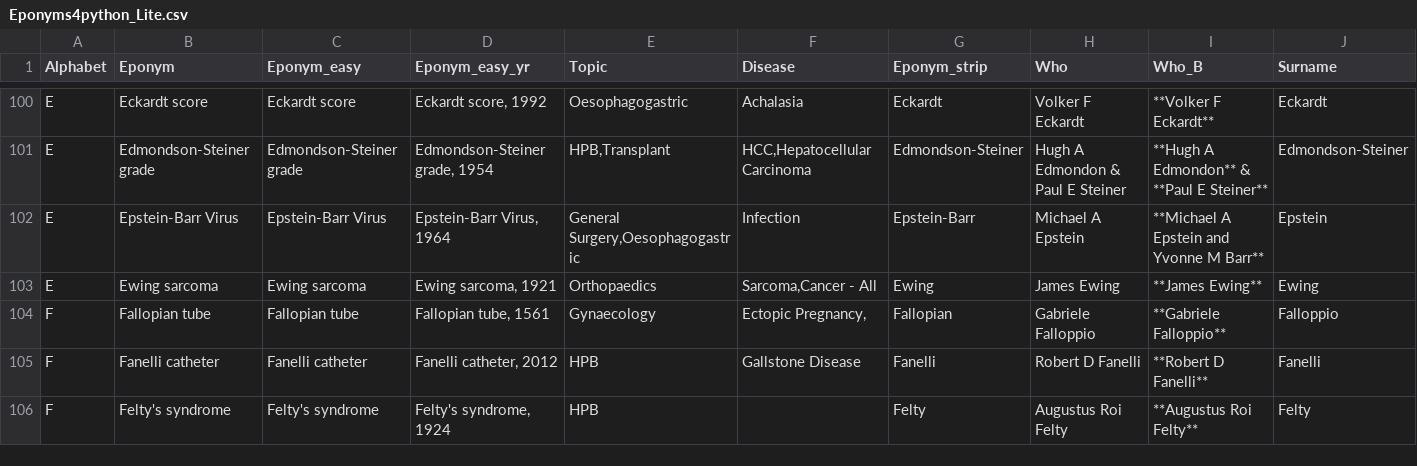
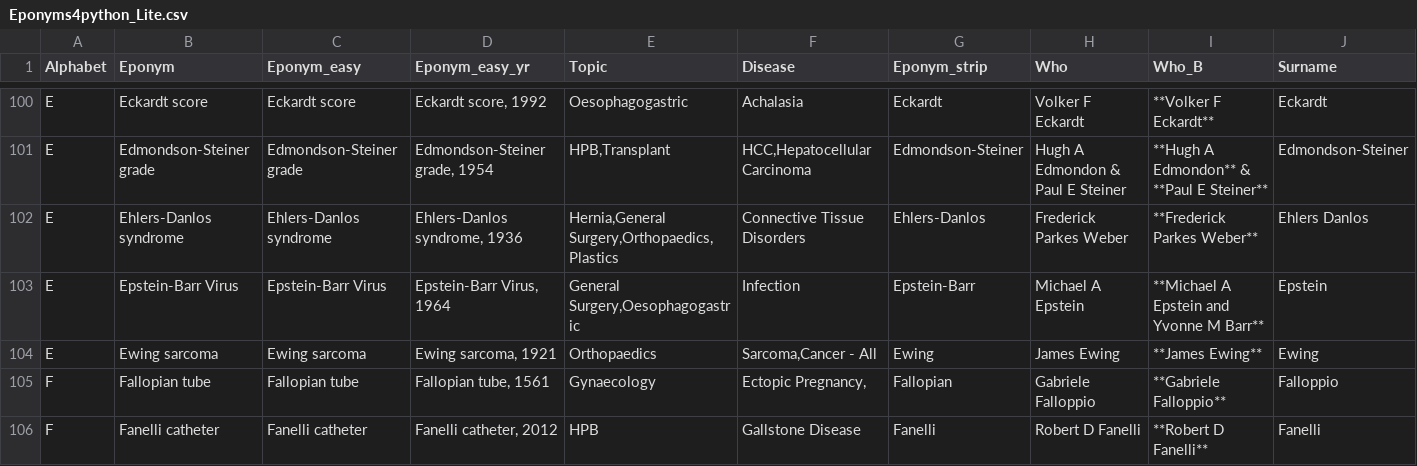
Before and after one commit to HayesAJ83/SurgicalEps_01, a CSV file: Eponyms4python_Lite.csv, drawn as a sheet; only a part is shown, gaps mark what is left out; the shorter side is filled out with more unchanged rows; rows hold the shown columns only; the diff names each change by its address in the sheet, - before the commit and + after, or states it on an @@ line.

```diff
--- a/Eponyms4python_Lite.csv
+++ b/Eponyms4python_Lite.csv
+row 102: E | Ehlers-Danlos syndrome | Ehlers-Danlos syndrome | Ehlers-Danlos syndrome, 1936 | Hernia,General Surgery,Orthopaedics,Plastics | Connective Tissue Disorders | Ehlers-Danlos | Frederick Parkes Weber | **Frederick Parkes Weber** | Ehlers Danlos
```
Also changed, not shown: Eponyms4python_Lite4Journals.csv.
